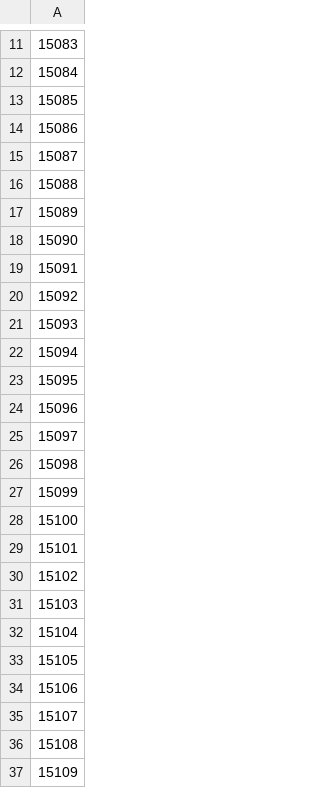
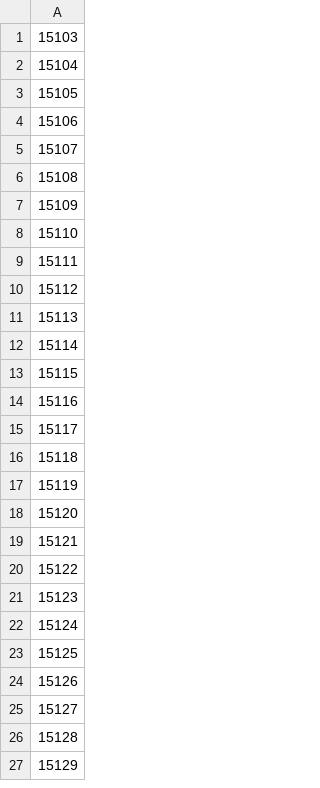
Before and after one commit to jepusto/metaselection, a CSV file: research/step-function-simulations/batches-to-run.csv, drawn as a sheet; only a part is shown, gaps mark what is left out; the shorter side is filled out with more unchanged rows; the diff covers the shown part only; the diff names each change by its address in the sheet, - before the commit and + after, or states it on an @@ line.

```diff
--- a/research/step-function-simulations/batches-to-run.csv
+++ b/research/step-function-simulations/batches-to-run.csv
-row 11: 15083
-row 12: 15084
-row 13: 15085
-row 14: 15086
-row 15: 15087
-row 16: 15088
-row 17: 15089
-row 18: 15090
-row 19: 15091
-row 20: 15092
-row 21: 15093
-row 22: 15094
-row 23: 15095
-row 24: 15096
-row 25: 15097
-row 26: 15098
-row 27: 15099
-row 28: 15100
-row 29: 15101
-row 30: 15102
```
Also changed, not shown: 10 removed rows elsewhere in this file, 5 other files.
